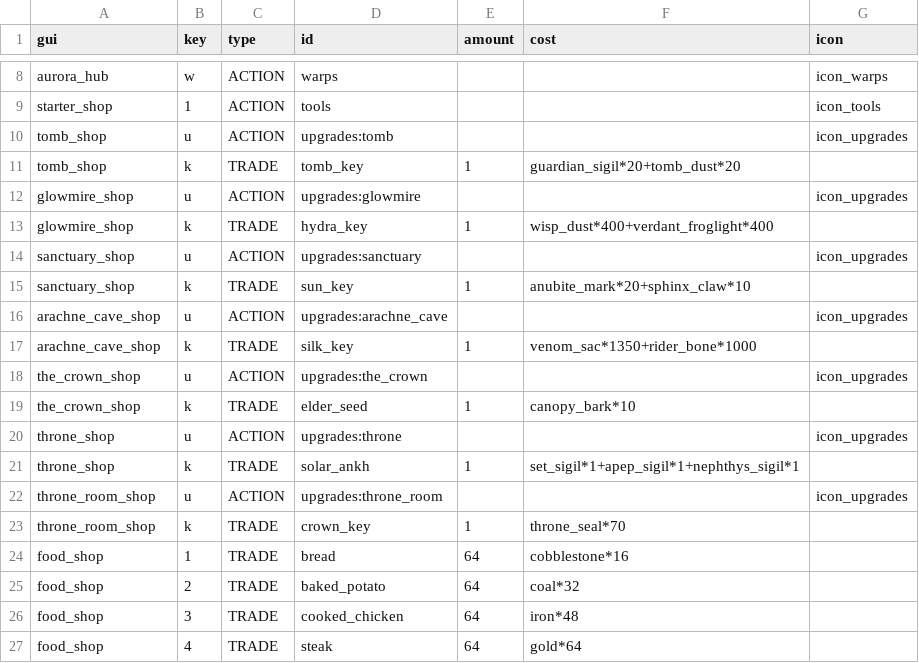
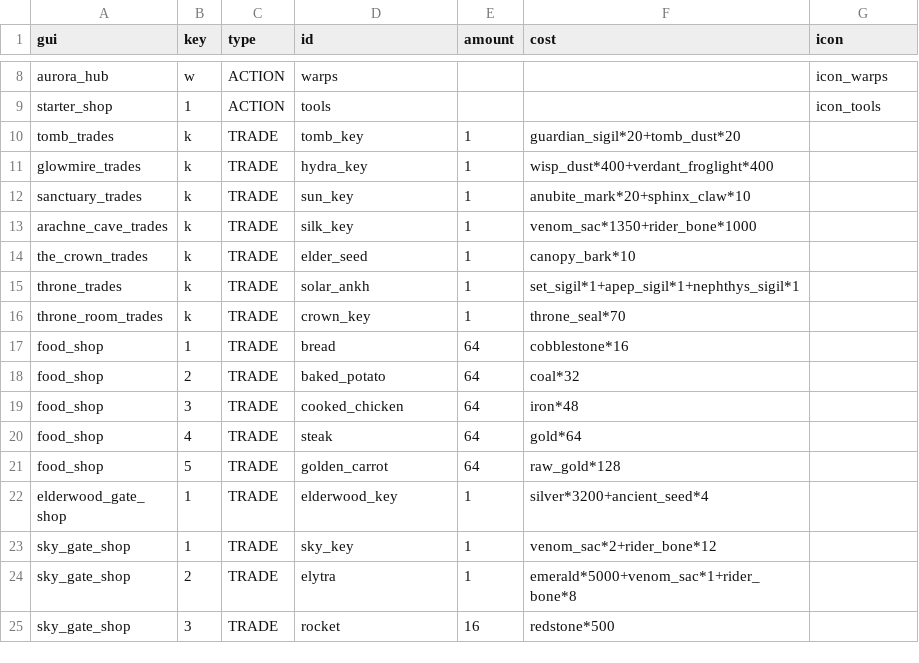
Before and after one commit to charky-p/aurora-plugin, a CSV file: scripts/data/shops/guis_shops_components.csv, drawn as a sheet; only a part is shown, gaps mark what is left out; the shorter side is filled out with more unchanged rows.

Commit message:
[C] Boss keys are sold inside their zone's upgrades, after the tools, instead of a separate menu with an Upgrades button: the traders open their upgrades again and <zone>_trades lists what else it sells; needs the new jar before guis/shops.yml and traders.yml go live

```diff
--- a/scripts/data/shops/guis_shops_components.csv
+++ b/scripts/data/shops/guis_shops_components.csv
@@ -9,16 +9,9 @@ aurora_hub,w,ACTION,warps,,,icon_warps
 starter_shop,1,ACTION,tools,,,icon_tools
-tomb_shop,u,ACTION,upgrades:tomb,,,icon_upgrades
-tomb_shop,k,TRADE,tomb_key,1,guardian_sigil*20+tomb_dust*20,
-glowmire_shop,u,ACTION,upgrades:glowmire,,,icon_upgrades
-glowmire_shop,k,TRADE,hydra_key,1,wisp_dust*400+verdant_froglight*400,
-sanctuary_shop,u,ACTION,upgrades:sanctuary,,,icon_upgrades
-sanctuary_shop,k,TRADE,sun_key,1,anubite_mark*20+sphinx_claw*10,
-arachne_cave_shop,u,ACTION,upgrades:arachne_cave,,,icon_upgrades
-arachne_cave_shop,k,TRADE,silk_key,1,venom_sac*1350+rider_bone*1000,
-the_crown_shop,u,ACTION,upgrades:the_crown,,,icon_upgrades
-the_crown_shop,k,TRADE,elder_seed,1,canopy_bark*10,
-throne_shop,u,ACTION,upgrades:throne,,,icon_upgrades
-throne_shop,k,TRADE,solar_ankh,1,set_sigil*1+apep_sigil*1+nephthys_sigil*1,
-throne_room_shop,u,ACTION,upgrades:throne_room,,,icon_upgrades
-throne_room_shop,k,TRADE,crown_key,1,throne_seal*70,
+tomb_trades,k,TRADE,tomb_key,1,guardian_sigil*20+tomb_dust*20,
+glowmire_trades,k,TRADE,hydra_key,1,wisp_dust*400+verdant_froglight*400,
+sanctuary_trades,k,TRADE,sun_key,1,anubite_mark*20+sphinx_claw*10,
+arachne_cave_trades,k,TRADE,silk_key,1,venom_sac*1350+rider_bone*1000,
+the_crown_trades,k,TRADE,elder_seed,1,canopy_bark*10,
+throne_trades,k,TRADE,solar_ankh,1,set_sigil*1+apep_sigil*1+nephthys_sigil*1,
+throne_room_trades,k,TRADE,crown_key,1,throne_seal*70,
 food_shop,1,TRADE,bread,64,cobblestone*16,
```
Also changed, not shown: scripts/data/shops/guis_shops.csv, scripts/data/shops/traders.csv, 4 other files.
